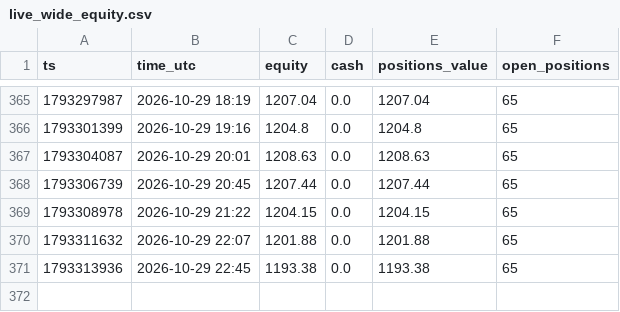
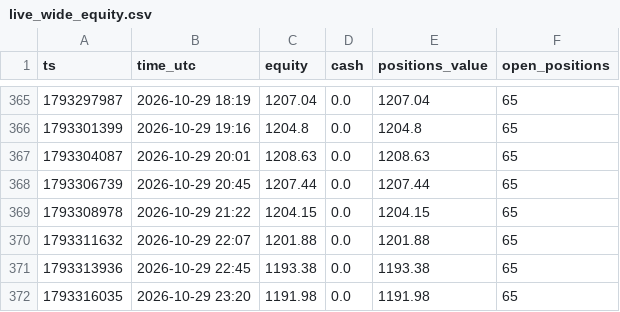
Before and after one commit to Duncan2k04/Polymarket-copybot, a CSV file: data/live_wide_equity.csv, drawn as a sheet; only a part is shown, gaps mark what is left out.

Commit message:
live run 2026-10-29T23:21Z

```diff
--- a/data/live_wide_equity.csv
+++ b/data/live_wide_equity.csv
@@ -371 +371,2 @@ ts,time_utc,equity,cash,positions_value,open_positions
 1793313936,2026-10-29 22:45,1193.38,0.0,1193.38,65
+1793316035,2026-10-29 23:20,1191.98,0.0,1191.98,65
```
Also changed, not shown: data/live_top5_equity.csv, 5 other files.
